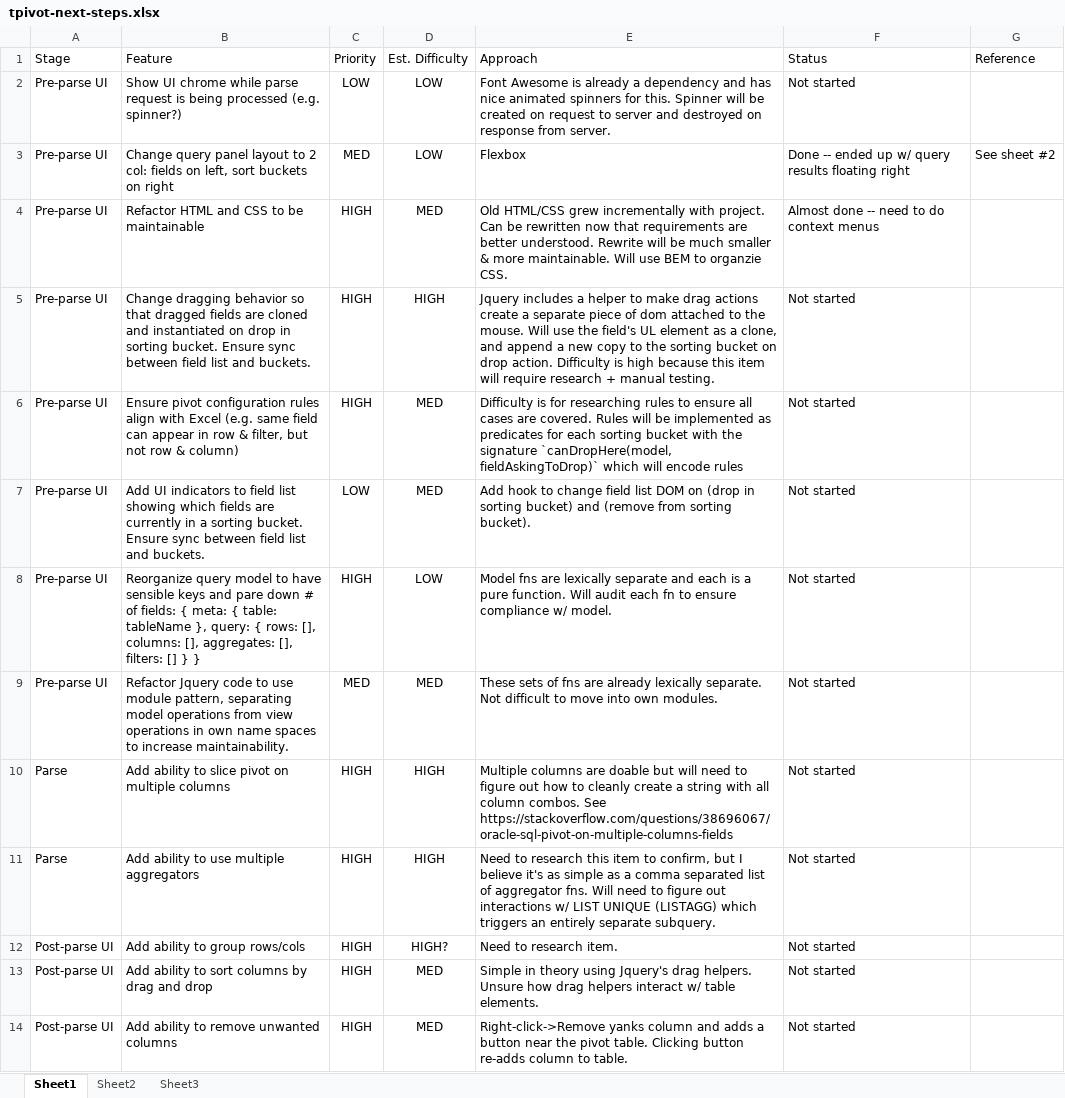
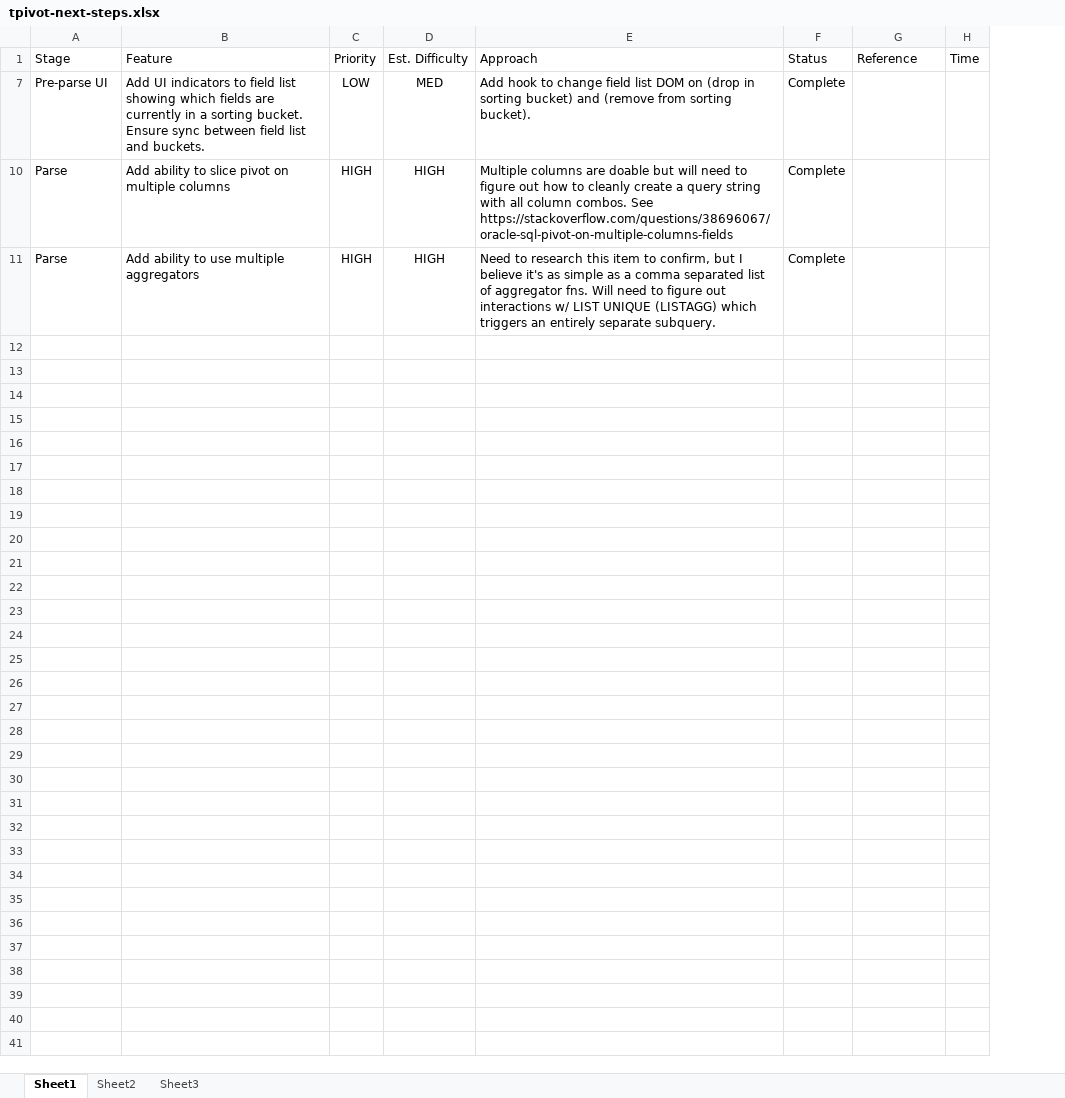
Before and after one commit to rgscherf/tpivot, an Excel workbook: tracking/tpivot-next-steps.xlsx, sheet Sheet1, drawn as a sheet; values as stored, in another font and other column widths than the file's, no borders; removed rows and columns are numbered as before the commit, all else as after; the diff names each change by its address in the sheet, - before the commit and + after, or states it on an @@ line.

Commit message:
update tracking

```diff
--- a/tracking/tpivot-next-steps.xlsx (sheet Sheet1)
+++ b/tracking/tpivot-next-steps.xlsx (sheet Sheet1)
-column F, row 1: Status; row 7: Not started; rows 10-11: Not started | Not started
+column F, rows 1-11: Status | Complete | Complete | Complete
+column H, row 1: Time
-row 2: Pre-parse UI | Show UI chrome while parse request is being processed (e.g. spinner?) | LOW | LOW | Font Awesome is already a dependency and has nice animated spinners for this. Spinner will be created on request to server and destroyed on response from server. | Not started
-row 3: Pre-parse UI | Change query panel layout to 2 col: fields on left, sort buckets on right | MED | LOW | Flexbox | Done -- ended up w/ query results floating right | See sheet #2
-row 4: Pre-parse UI | Refactor HTML and CSS to be maintainable | HIGH | MED | Old HTML/CSS grew incrementally with project. Can be rewritten now that requirements are better understood. Rewrite will be much smaller & more maintainable. Will use BEM to organzie CSS. | Almost done -- need to do context menus
-row 5: Pre-parse UI | Change dragging behavior so that dragged fields are cloned and instantiated on drop in sorting bucket. Ensure sync between field list and buckets. | HIGH | HIGH | Jquery includes a helper to make drag actions create a separate piece of dom attached to the mouse. Will use the field's UL element as a clone, and append a new copy to the sorting bucket on drop action. Difficulty is high because this item will require research + manual testing. | Not started
-row 6: Pre-parse UI | Ensure pivot configuration rules align with Excel (e.g. same field can appear in row & filter, but not row & column) | HIGH | MED | Difficulty is for researching rules to ensure all cases are covered. Rules will be implemented as predicates for each sorting bucket with the signature `canDropHere(model, fieldAskingToDrop)` which will encode rules | Not started
-row 8: Pre-parse UI | Reorganize query model to have sensible keys and pare down # of fields: { meta: { table: tableName }, query: { rows: [], columns: [], aggregates: [], filters: [] } } | HIGH | LOW | Model fns are lexically separate and each is a pure function. Will audit each fn to ensure compliance w/ model. | Not started
-row 9: Pre-parse UI | Refactor Jquery code to use module pattern, separating model operations from view operations in own name spaces to increase maintainability. | MED | MED | These sets of fns are already lexically separate. Not difficult to move into own modules. | Not started
-E10: …create a string with…
+E10: …create a query string with…
-row 12: Post-parse UI | Add ability to group rows/cols | HIGH | HIGH? | Need to research item. | Not started
-row 13: Post-parse UI | Add ability to sort columns by drag and drop | HIGH | MED | Simple in theory using Jquery's drag helpers. Unsure how drag helpers interact w/ table elements. | Not started
-row 14: Post-parse UI | Add ability to remove unwanted columns | HIGH | MED | Right-click->Remove yanks column and adds a button near the pivot table. Clicking button re-adds column to table. | Not started
```
Also changed, not shown: hidden cells, 1 other file.
